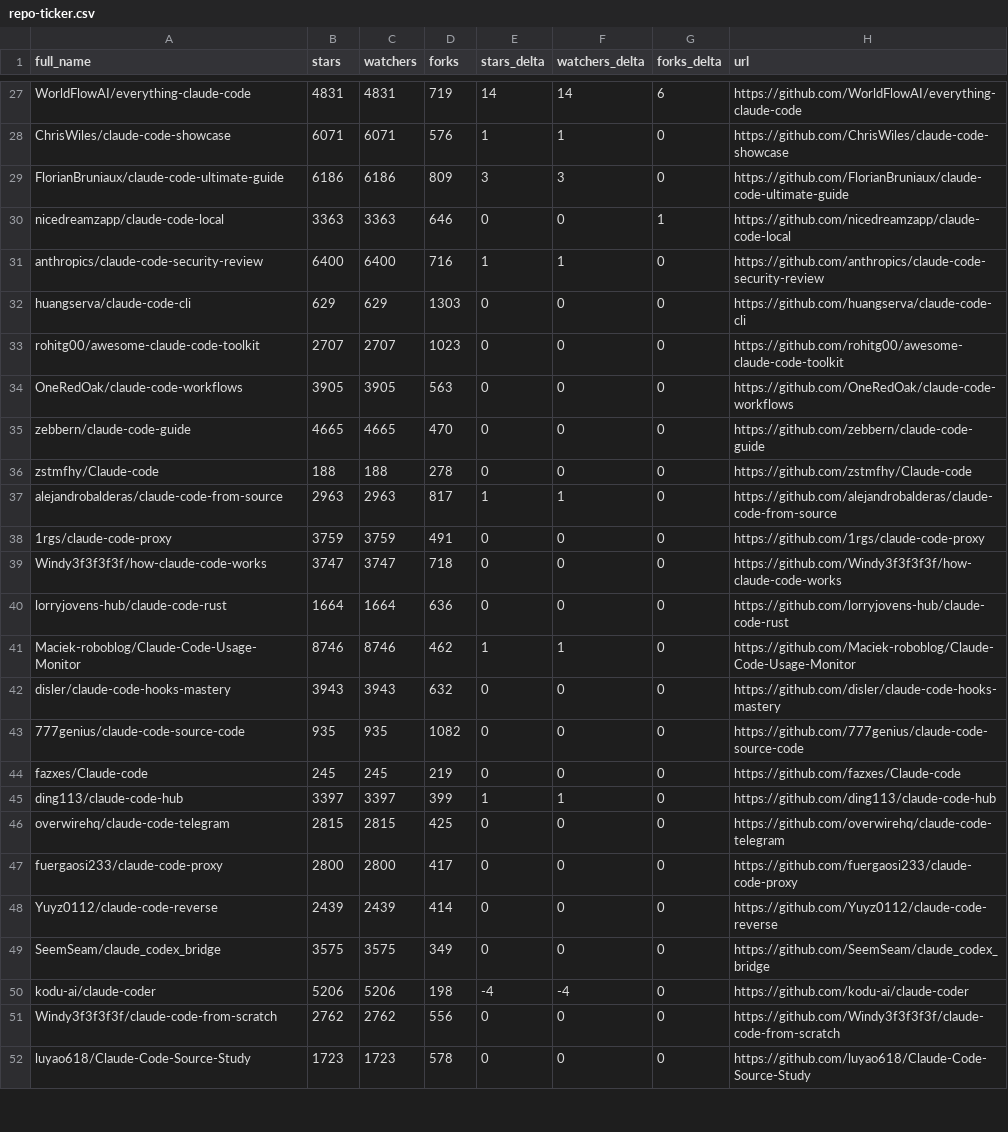
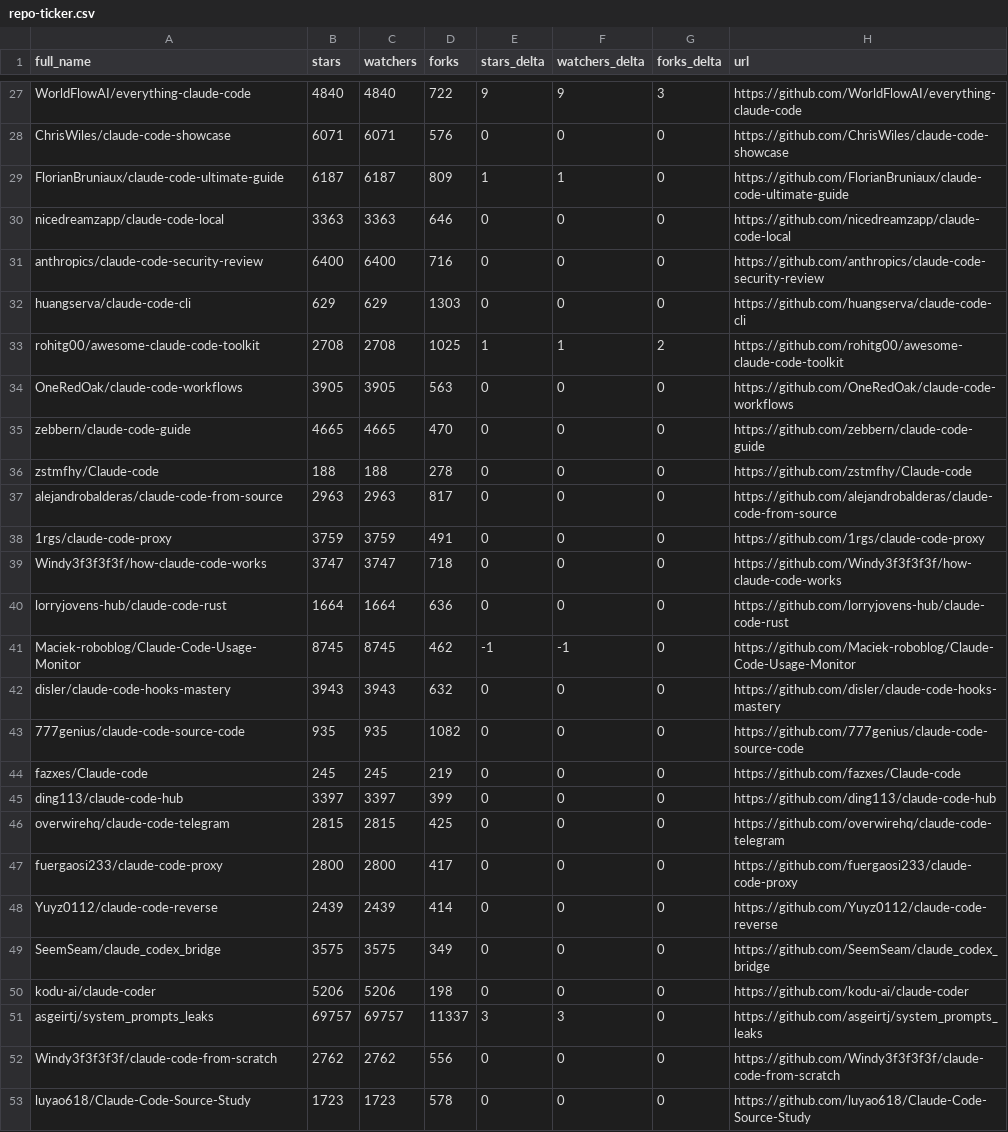
Before and after one commit to itsdarklikehell-interactive/awesome-claude-code, a CSV file: data/repo-ticker.csv, drawn as a sheet; only a part is shown, gaps mark what is left out; the diff covers the shown part only; the diff names each change by its address in the sheet, - before the commit and + after, or states it on an @@ line.

```diff
--- a/data/repo-ticker.csv
+++ b/data/repo-ticker.csv
-B27 (stars): 4831
+B27 (stars): 4840
-C27 (watchers): 4831
+C27 (watchers): 4840
-D27 (forks): 719
+D27 (forks): 722
-E27 (stars_delta): 14
+E27 (stars_delta): 9
-F27 (watchers_delta): 14
+F27 (watchers_delta): 9
-G27 (forks_delta): 6
+G27 (forks_delta): 3
-E28 (stars_delta): 1
+E28 (stars_delta): 0
-F28 (watchers_delta): 1
+F28 (watchers_delta): 0
-B29 (stars): 6186
+B29 (stars): 6187
-C29 (watchers): 6186
+C29 (watchers): 6187
-E29 (stars_delta): 3
+E29 (stars_delta): 1
-F29 (watchers_delta): 3
+F29 (watchers_delta): 1
-G30 (forks_delta): 1
+G30 (forks_delta): 0
-E31 (stars_delta): 1
+E31 (stars_delta): 0
-F31 (watchers_delta): 1
+F31 (watchers_delta): 0
-B33 (stars): 2707
+B33 (stars): 2708
-C33 (watchers): 2707
+C33 (watchers): 2708
-D33 (forks): 1023
+D33 (forks): 1025
-E33 (stars_delta): 0
+E33 (stars_delta): 1
-F33 (watchers_delta): 0
+F33 (watchers_delta): 1
-G33 (forks_delta): 0
+G33 (forks_delta): 2
-E37 (stars_delta): 1
+E37 (stars_delta): 0
-F37 (watchers_delta): 1
+F37 (watchers_delta): 0
-B41 (stars): 8746
+B41 (stars): 8745
-C41 (watchers): 8746
+C41 (watchers): 8745
-E41 (stars_delta): 1
+E41 (stars_delta): -1
-F41 (watchers_delta): 1
+F41 (watchers_delta): -1
-E45 (stars_delta): 1
+E45 (stars_delta): 0
-F45 (watchers_delta): 1
+F45 (watchers_delta): 0
-E50 (stars_delta): -4
+E50 (stars_delta): 0
-F50 (watchers_delta): -4
+F50 (watchers_delta): 0
+row 51: asgeirtj/system_prompts_leaks | 69757 | 69757 | 11337 | 3 | 3 | 0 | https://github.com/asgeirtj/system_prompts_leaks
```
Also changed, not shown: 2 added rows, 3 removed rows, 3 moved rows and 86 edited cells elsewhere in this file, 2 other files.
